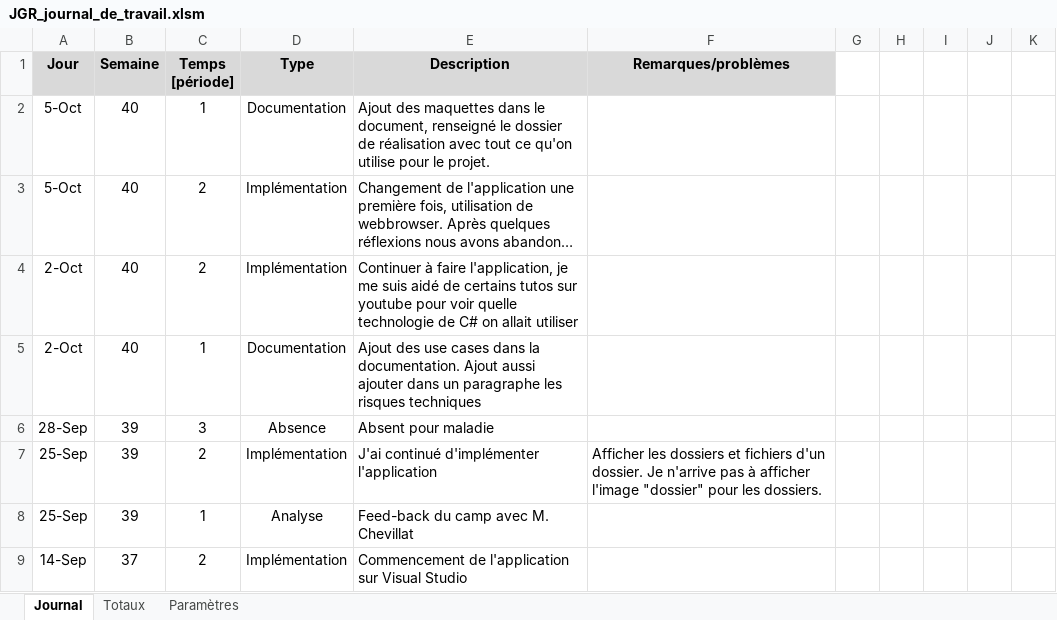
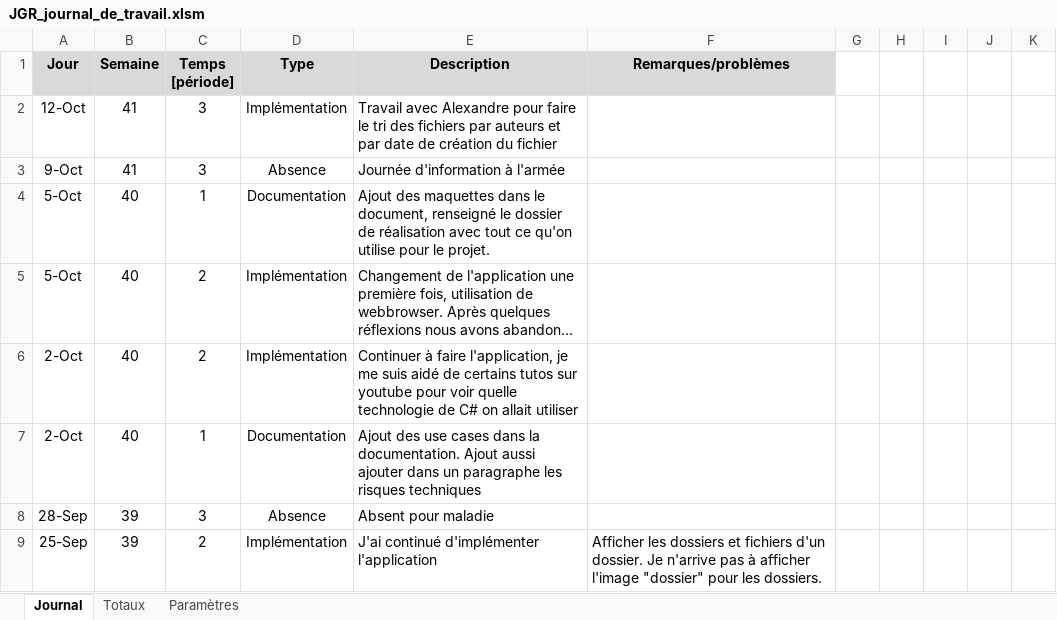
Before and after one commit to JeremyGfeller/MAW_1.1, an Excel workbook: Journal de travail/JGR_journal_de_travail.xlsm, sheet Journal, drawn as a sheet; only a part is shown; the shorter side is filled out with more unchanged rows; long unchanged cells end in …; values as stored, in another font and other column widths than the file's, no borders; charts and pictures not drawn; the diff names each change by its address in the sheet, - before the commit and + after, or states it on an @@ line.

Commit message:
Ajout de l'activité de la journée

```diff
--- a/Journal de travail/JGR_journal_de_travail.xlsm (sheet Journal)
+++ b/Journal de travail/JGR_journal_de_travail.xlsm (sheet Journal)
+row 2: 12-Oct | 41 | 3 | Implémentation | Travail avec Alexandre pour faire le tri des fichiers par auteurs et par date de création du fichier
+row 3: 9-Oct | 41 | 3 | Absence | Journée d'information à l'armée
```
